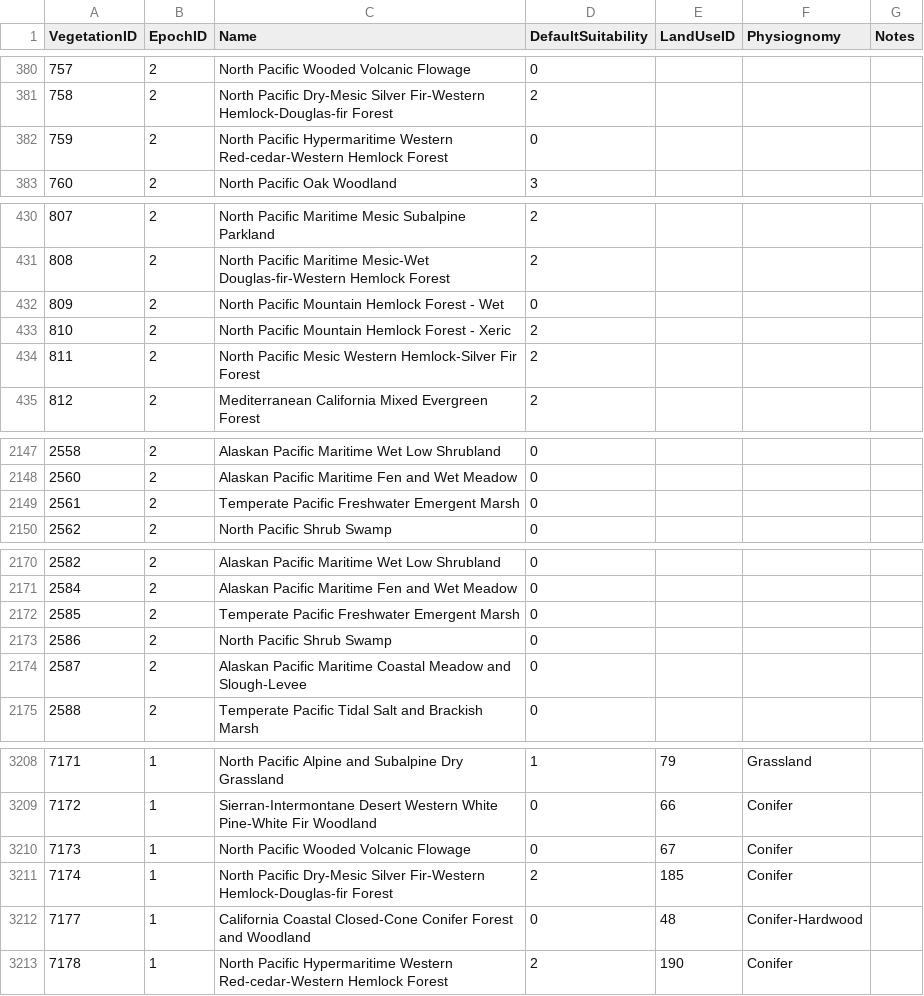
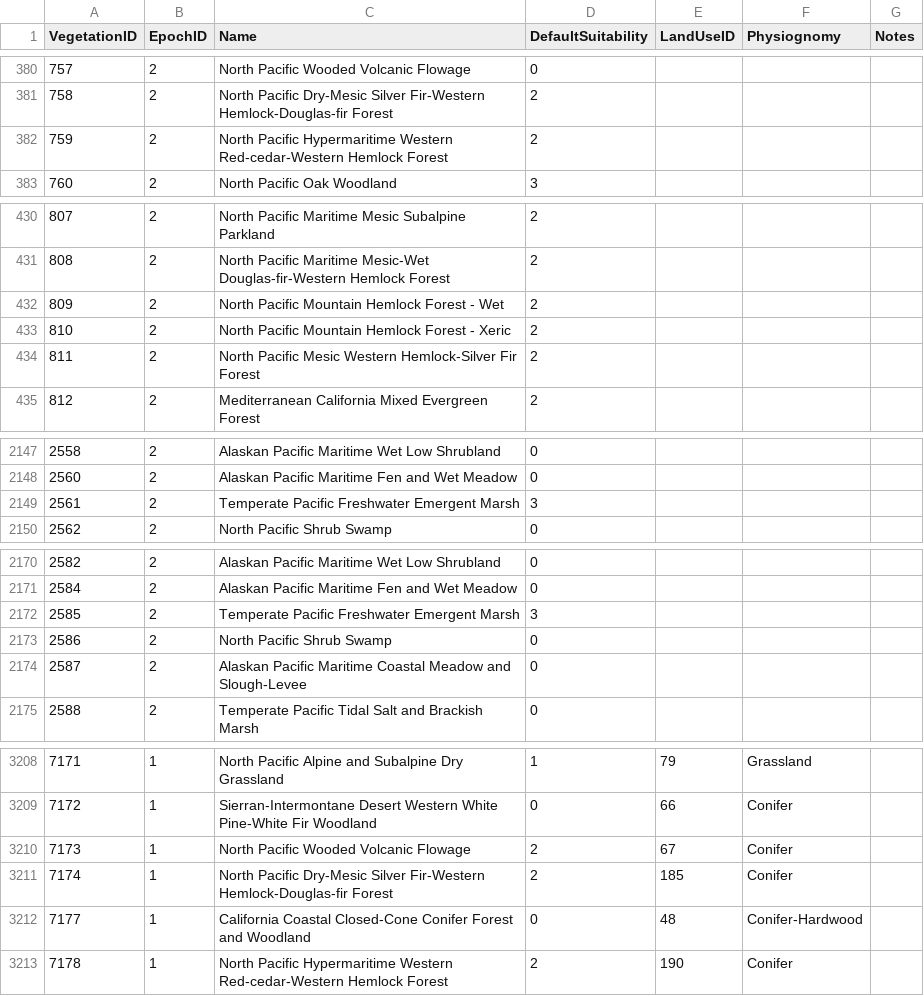
Before and after one commit to Riverscapes/riverscapes-tools, a CSV file: packages/brat/database/data/VegetationTypes.csv, drawn as a sheet; only a part is shown, gaps mark what is left out; the diff covers the shown part only.

```diff
--- a/packages/brat/database/data/VegetationTypes.csv
+++ b/packages/brat/database/data/VegetationTypes.csv
@@ -381,3 +381,3 @@ VegetationID,EpochID,Name,DefaultSuitability,LandUseID,Physiognomy,Notes
 758,2,North Pacific Dry-Mesic Silver Fir-Western Hemlock-Douglas-fir Forest,2,,,
-759,2,North Pacific Hypermaritime Western Red-cedar-Western Hemlock Forest,0,,,
+759,2,North Pacific Hypermaritime Western Red-cedar-Western Hemlock Forest,2,,,
 760,2,North Pacific Oak Woodland,3,,,
@@ -431,3 +431,3 @@ VegetationID,EpochID,Name,DefaultSuitability,LandUseID,Physiognomy,Notes
 808,2,North Pacific Maritime Mesic-Wet Douglas-fir-Western Hemlock Forest,2,,,
-809,2,North Pacific Mountain Hemlock Forest - Wet,0,,,
+809,2,North Pacific Mountain Hemlock Forest - Wet,2,,,
 810,2,North Pacific Mountain Hemlock Forest - Xeric,2,,,
@@ -2148,3 +2148,3 @@ VegetationID,EpochID,Name,DefaultSuitability,LandUseID,Physiognomy,Notes
 2560,2,Alaskan Pacific Maritime Fen and Wet Meadow,0,,,
-2561,2,Temperate Pacific Freshwater Emergent Marsh,0,,,
+2561,2,Temperate Pacific Freshwater Emergent Marsh,3,,,
 2562,2,North Pacific Shrub Swamp,0,,,
@@ -2171,3 +2171,3 @@ VegetationID,EpochID,Name,DefaultSuitability,LandUseID,Physiognomy,Notes
 2584,2,Alaskan Pacific Maritime Fen and Wet Meadow,0,,,
-2585,2,Temperate Pacific Freshwater Emergent Marsh,0,,,
+2585,2,Temperate Pacific Freshwater Emergent Marsh,3,,,
 2586,2,North Pacific Shrub Swamp,0,,,
@@ -3209,3 +3209,3 @@ VegetationID,EpochID,Name,DefaultSuitability,LandUseID,Physiognomy,Notes
 7172,1,Sierran-Intermontane Desert Western White Pine-White Fir Woodland,0,66,Conifer,
-7173,1,North Pacific Wooded Volcanic Flowage,0,67,Conifer,
+7173,1,North Pacific Wooded Volcanic Flowage,2,67,Conifer,
 7174,1,North Pacific Dry-Mesic Silver Fir-Western Hemlock-Douglas-fir Forest,2,185,Conifer,
```
Also changed, not shown: 15 edited cells elsewhere in this file, packages/brat/database/data/Watersheds.csv.
